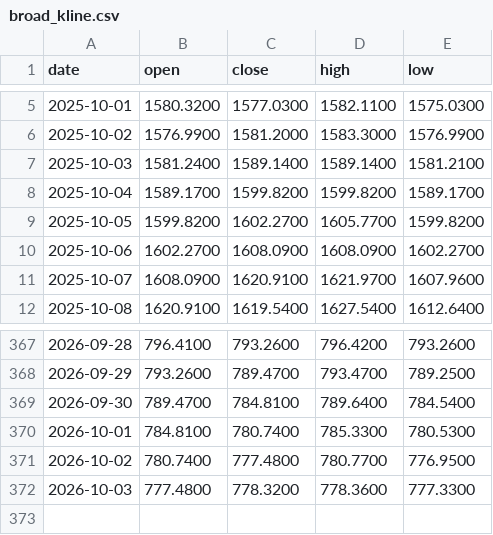
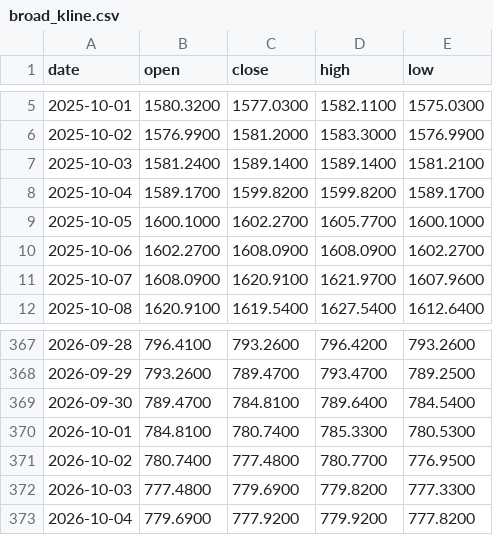
Before and after one commit to Bowen389/fable-ML, a CSV file: data/broad_kline.csv, drawn as a sheet; only a part is shown, gaps mark what is left out.

```diff
--- a/data/broad_kline.csv
+++ b/data/broad_kline.csv
@@ -8,3 +8,3 @@ date,open,close,high,low
 2025-10-04,1589.1700,1599.8200,1599.8200,1589.1700
-2025-10-05,1599.8200,1602.2700,1605.7700,1599.8200
+2025-10-05,1600.1000,1602.2700,1605.7700,1600.1000
 2025-10-06,1602.2700,1608.0900,1608.0900,1602.2700
@@ -371,2 +371,3 @@ date,open,close,high,low
 2026-10-02,780.7400,777.4800,780.7700,776.9500
-2026-10-03,777.4800,778.3200,778.3600,777.3300
+2026-10-03,777.4800,779.6900,779.8200,777.3300
+2026-10-04,779.6900,777.9200,779.9200,777.8200
```
Also changed, not shown: 4 other files.
